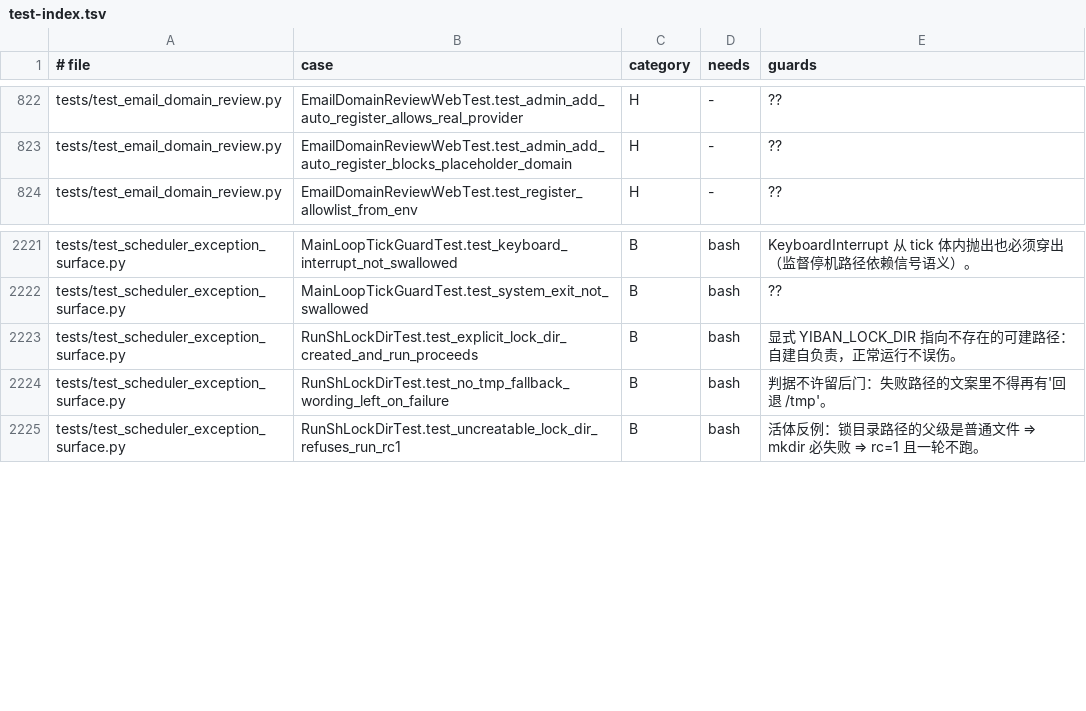
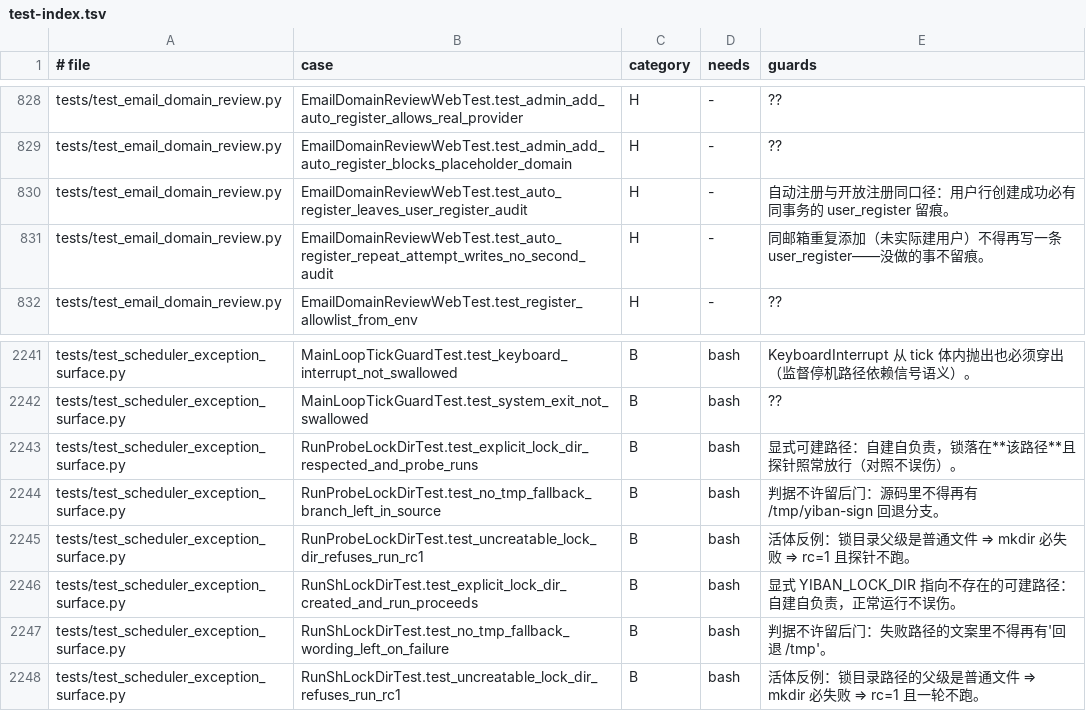
Before and after one commit to frostpolaris1/yiban-auto-sign, a TSV file: docs/dev/test-index.tsv, drawn as a sheet; only a part is shown, gaps mark what is left out; the diff covers the shown part only; the diff names each change by its address in the sheet, - before the commit and + after, or states it on an @@ line.

Commit message:
test(engine/web): 5b-1 评审收尾——ruff 4 处 + 索引覆盖字段 + 两处文档微瑕
- RUF012：两类级 SPEC 补 ClassVar[dict] 注记（不可变共享契约显式化）
- E741：变量 l 改 ln；I001：notify 的 env_io import 归位 web.routes 块后
- test_env_export_line_divergence 标签块补「覆盖」字段；docstring 的
  「逐字同构复现+文本一致性核验」改为准确表述（文本一致性由
  test_runsh_env_parse.py 钉住，本文件钉行为面）
- env_io docstring 的测试指针改指实际所在文件

```diff
--- a/docs/dev/test-index.tsv
+++ b/docs/dev/test-index.tsv
+row 830: tests/test_email_domain_review.py | EmailDomainReviewWebTest.test_auto_register_leaves_user_register_audit | H | - | 自动注册与开放注册同口径：用户行创建成功必有同事务的 user_register 留痕。
+row 831: tests/test_email_domain_review.py | EmailDomainReviewWebTest.test_auto_register_repeat_attempt_writes_no_second_audit | H | - | 同邮箱重复添加（未实际建用户）不得再写一条 user_register——没做的事不留痕。
+row 2243: tests/test_scheduler_exception_surface.py | RunProbeLockDirTest.test_explicit_lock_dir_respected_and_probe_runs | B | bash | 显式可建路径：自建自负责，锁落在**该路径**且探针照常放行（对照不误伤）。
+row 2244: tests/test_scheduler_exception_surface.py | RunProbeLockDirTest.test_no_tmp_fallback_branch_left_in_source | B | bash | 判据不许留后门：源码里不得再有 /tmp/yiban-sign 回退分支。
+row 2245: tests/test_scheduler_exception_surface.py | RunProbeLockDirTest.test_uncreatable_lock_dir_refuses_run_rc1 | B | bash | 活体反例：锁目录父级是普通文件 ⇒ mkdir 必失败 ⇒ rc=1 且探针不跑。
```
Also changed, not shown: 18 added rows elsewhere in this file, 4 other files.
